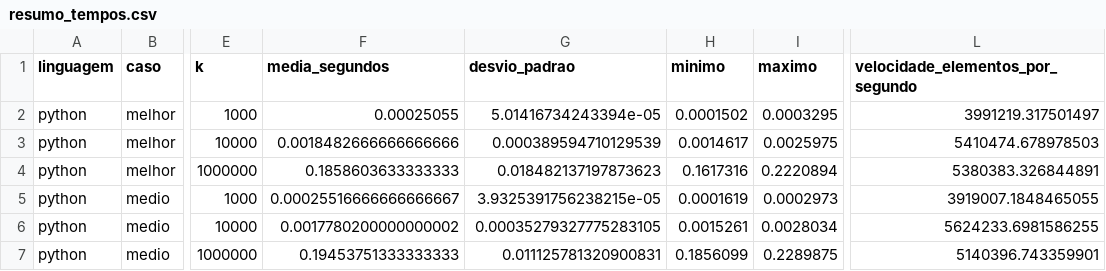
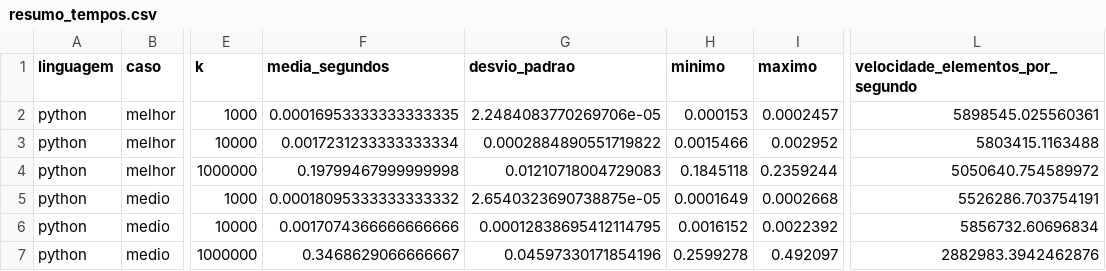
Before and after one commit to Fyre-Flye/Equipe7_TCB, a CSV file: analise/tabelas/resumo_tempos.csv, drawn as a sheet; only a part is shown, gaps mark what is left out; the diff covers the shown part only; the diff names each change by its address in the sheet, - before the commit and + after, or states it on an @@ line.

```diff
--- a/analise/tabelas/resumo_tempos.csv
+++ b/analise/tabelas/resumo_tempos.csv
-F2 (media_segundos): 0.00025055
+F2 (media_segundos): 0.00016953333333333335
-G2 (desvio_padrao): 5.01416734243394e-05
+G2 (desvio_padrao): 2.2484083770269706e-05
-H2 (minimo): 0.0001502
+H2 (minimo): 0.000153
-I2 (maximo): 0.0003295
+I2 (maximo): 0.0002457
-L2 (velocidade_elementos_por_segundo): 3991219.317501497
+L2 (velocidade_elementos_por_segundo): 5898545.025560361
-F3 (media_segundos): 0.0018482666666666666
+F3 (media_segundos): 0.0017231233333333334
-G3 (desvio_padrao): 0.000389594710129539
+G3 (desvio_padrao): 0.0002884890551719822
-H3 (minimo): 0.0014617
+H3 (minimo): 0.0015466
-I3 (maximo): 0.0025975
+I3 (maximo): 0.002952
-L3 (velocidade_elementos_por_segundo): 5410474.678978503
+L3 (velocidade_elementos_por_segundo): 5803415.1163488
-F4 (media_segundos): 0.1858603633333333
+F4 (media_segundos): 0.19799467999999998
-G4 (desvio_padrao): 0.018482137197873623
+G4 (desvio_padrao): 0.01210718004729083
-H4 (minimo): 0.1617316
+H4 (minimo): 0.1845118
-I4 (maximo): 0.2220894
+I4 (maximo): 0.2359244
-L4 (velocidade_elementos_por_segundo): 5380383.326844891
+L4 (velocidade_elementos_por_segundo): 5050640.754589972
-F5 (media_segundos): 0.00025516666666666667
+F5 (media_segundos): 0.00018095333333333332
-G5 (desvio_padrao): 3.9325391756238215e-05
+G5 (desvio_padrao): 2.6540323690738875e-05
-H5 (minimo): 0.0001619
+H5 (minimo): 0.0001649
-I5 (maximo): 0.0002973
+I5 (maximo): 0.0002668
-L5 (velocidade_elementos_por_segundo): 3919007.1848465055
+L5 (velocidade_elementos_por_segundo): 5526286.703754191
-F6 (media_segundos): 0.0017780200000000002
+F6 (media_segundos): 0.0017074366666666666
-G6 (desvio_padrao): 0.00035279327775283105
+G6 (desvio_padrao): 0.00012838695412114795
-H6 (minimo): 0.0015261
+H6 (minimo): 0.0016152
-I6 (maximo): 0.0028034
+I6 (maximo): 0.0022392
-L6 (velocidade_elementos_por_segundo): 5624233.6981586255
+L6 (velocidade_elementos_por_segundo): 5856732.60696834
-F7 (media_segundos): 0.19453751333333333
+F7 (media_segundos): 0.3468629066666667
-G7 (desvio_padrao): 0.011125781320900831
+G7 (desvio_padrao): 0.04597330171854196
-H7 (minimo): 0.1856099
+H7 (minimo): 0.2599278
-I7 (maximo): 0.2289875
+I7 (maximo): 0.492097
-L7 (velocidade_elementos_por_segundo): 5140396.743359901
+L7 (velocidade_elementos_por_segundo): 2882983.3942462876
```
Also changed, not shown: 59 edited cells elsewhere in this file, analise/dados/resultados_python.csv, analise/dados/resultados_python_variacao_k.csv, 26 other files.
